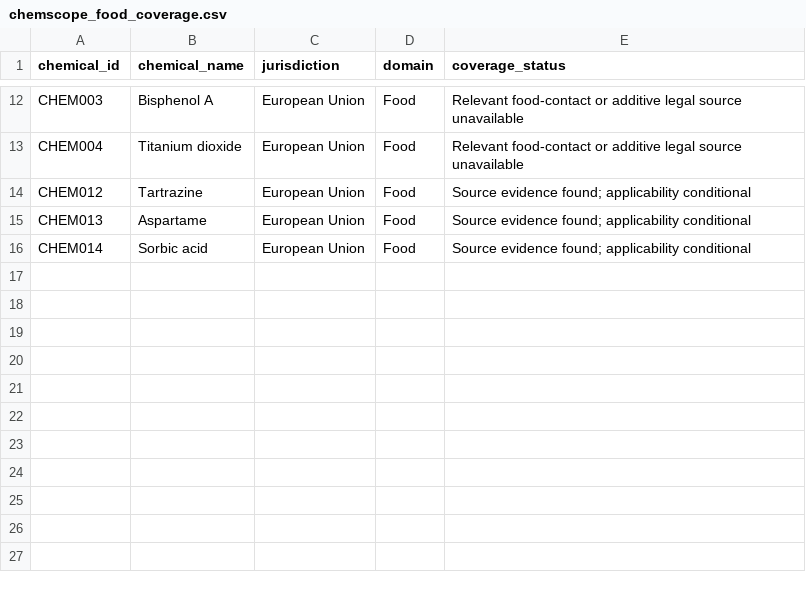
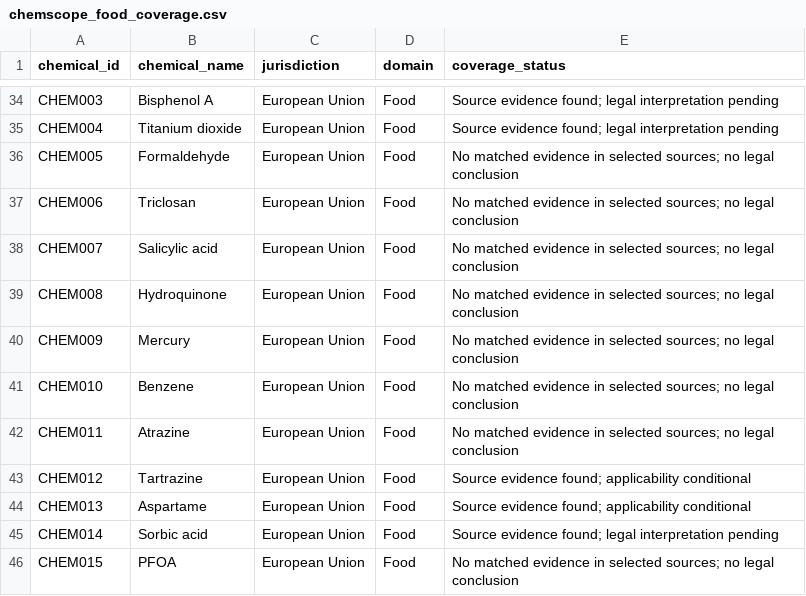
Before and after one commit to clumsyunicorn/ChemScope, a CSV file: data/processed/chemscope_food_coverage.csv, drawn as a sheet; only a part is shown, gaps mark what is left out; addresses are those after the commit; the diff covers the shown part only; the diff names each change by its address in the sheet, - before the commit and + after, or states it on an @@ line.

```diff
--- a/data/processed/chemscope_food_coverage.csv
+++ b/data/processed/chemscope_food_coverage.csv
-E34:E35 (coverage_status): Relevant food-contact or additive legal source unavailable
+E34:E35 (coverage_status): Source evidence found; legal interpretation pending
+row 36: CHEM005 | Formaldehyde | European Union | Food | No matched evidence in selected sources; no legal conclusion
+row 37: CHEM006 | Triclosan | European Union | Food | No matched evidence in selected sources; no legal conclusion
+row 38: CHEM007 | Salicylic acid | European Union | Food | No matched evidence in selected sources; no legal conclusion
+row 39: CHEM008 | Hydroquinone | European Union | Food | No matched evidence in selected sources; no legal conclusion
+row 40: CHEM009 | Mercury | European Union | Food | No matched evidence in selected sources; no legal conclusion
+row 41: CHEM010 | Benzene | European Union | Food | No matched evidence in selected sources; no legal conclusion
+row 42: CHEM011 | Atrazine | European Union | Food | No matched evidence in selected sources; no legal conclusion
-E45 (coverage_status): …evidence found; applicability conditional
+E45 (coverage_status): …evidence found; legal interpretation pending
+row 46: CHEM015 | PFOA | European Union | Food | No matched evidence in selected sources; no legal conclusion
```
Also changed, not shown: 22 added rows and 5 edited cells elsewhere in this file, data/processed/chemscope_chemicals_identified.csv, data/processed/chemscope_cosmetics_sources.csv, 13 other files.
